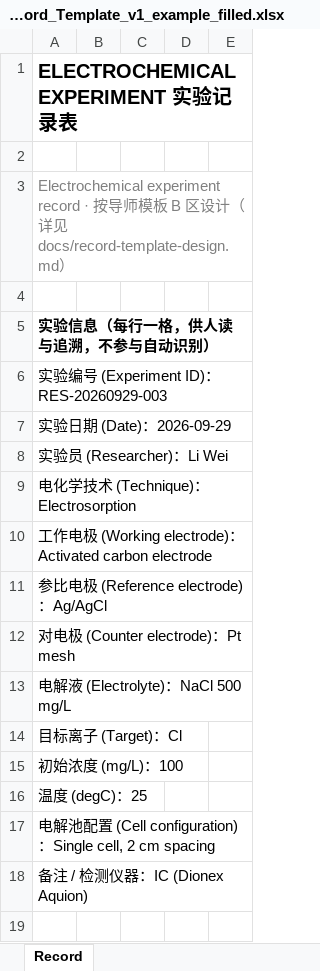
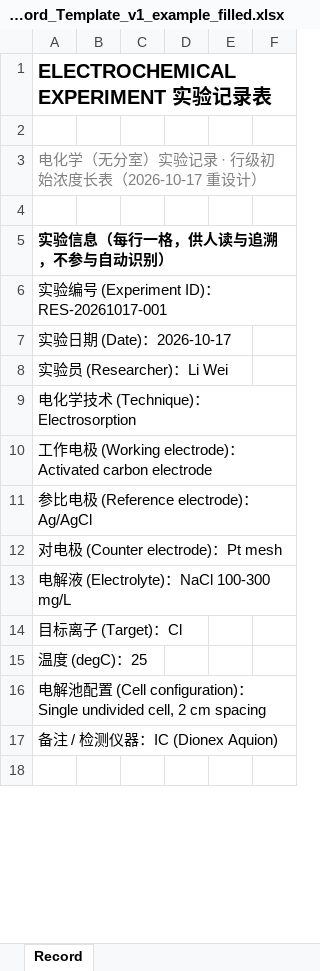
Before and after one commit to leesirleesirlee-star/ExpResin, an Excel workbook: materials/record-templates/Electrochemical_Record_Template_v1_example_filled.xlsx, sheet Record, drawn as a sheet; only a part is shown; values as stored, in another font and other column widths than the file's, no borders; removed rows and columns are numbered as before the commit, all else as after; the diff covers the shown part only; the diff names each change by its address in the sheet, - before the commit and + after, or states it on an @@ line.

Commit message:
chore(materials): regenerate record-template workbooks and add electrochemical branch variants
- Blank and example_filled workbooks for batch, column and electrochemical, plus the new two-chamber, three-chamber and bipolar variants generated by make_record_templates.py.

```diff
--- a/materials/record-templates/Electrochemical_Record_Template_v1_example_filled.xlsx (sheet Record)
+++ b/materials/record-templates/Electrochemical_Record_Template_v1_example_filled.xlsx (sheet Record)
+column B, empty
-column D, empty
-column E, empty
+column E, empty
+column F, empty
-A3: Electrochemical experiment record · 按导师模板 B 区设计（详见 docs/record-template-design.md）
+A3: 电化学（无分室）实验记录 · 行级初始浓度长表（2026-10-17 重设计）
-A6: 实验编号 (Experiment ID)：RES-20260929-003
+A6: 实验编号 (Experiment ID)：RES-20261017-001
-A7: 实验日期 (Date)：2026-09-29
+A7: 实验日期 (Date)：2026-10-17
-A13: 电解液 (Electrolyte)：NaCl 500 mg/L
+A13: 电解液 (Electrolyte)：NaCl 100-300 mg/L
-row 15: 初始浓度 (mg/L)：100
-A16: …：Single cell, 2…
+A16: …：Single undivided cell, 2…
```
Also changed, not shown: 14 added rows, 4 removed rows and 7 edited cells elsewhere in this sheet, materials/record-templates/Batch_Record_Template_v1.xlsx, materials/record-templates/Batch_Record_Template_v1_example_filled.xlsx, 9 other files.
